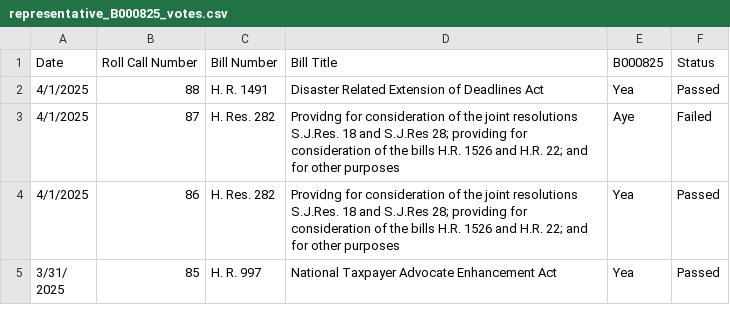
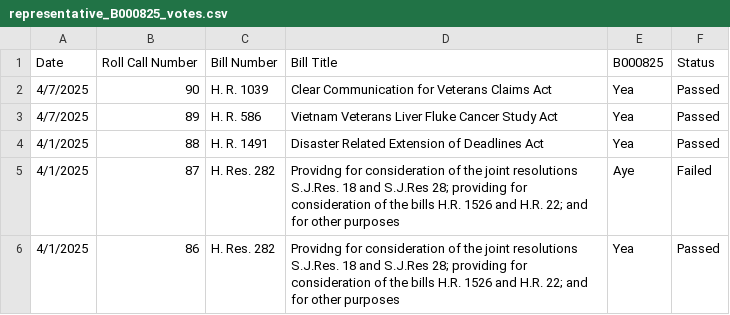
Before and after one commit to githamm/congressional-vote-tracker, a CSV file: representative_B000825_votes.csv, drawn as a sheet; only a part is shown; the shorter side is filled out with more unchanged rows.

```diff
--- a/representative_B000825_votes.csv
+++ b/representative_B000825_votes.csv
@@ -1,2 +1,4 @@
 Date,Roll Call Number,Bill Number,Bill Title,B000825,Status
+4/7/2025,90,H. R. 1039,Clear Communication for Veterans Claims Act,Yea,Passed
+4/7/2025,89,H. R. 586,Vietnam Veterans Liver Fluke Cancer Study Act,Yea,Passed
 4/1/2025,88,H. R. 1491,Disaster Related Extension of Deadlines Act,Yea,Passed
```
Also changed, not shown: all_votes.csv, representative_C001121_votes.csv, 6 other files.
